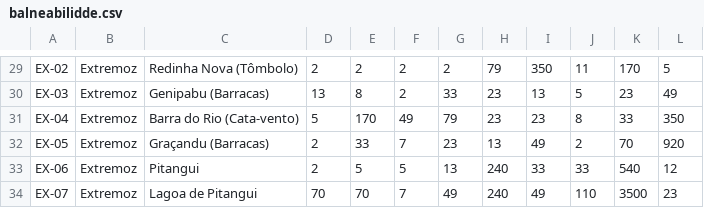
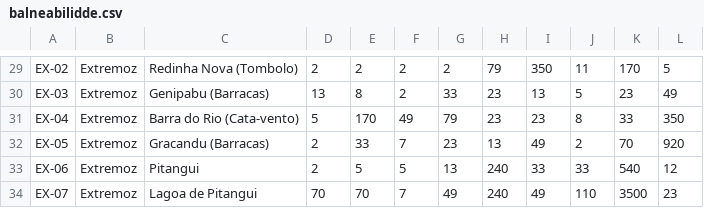
Before and after one commit to alleflucas/Analise-e-classificacao-das-condicoes-de-balneabilidade-das-praias-do-Rio-Grande-do-Norte, a CSV file: balneabilidde.csv, drawn as a sheet; only a part is shown, gaps mark what is left out; the diff covers the shown part only; the diff names each change by its address in the sheet, - before the commit and + after, or states it on an @@ line.

```diff
--- a/balneabilidde.csv
+++ b/balneabilidde.csv
-C29: Redinha Nova (Tômbolo)
+C29: Redinha Nova (Tombolo)
-C32: Graçandu (Barracas)
+C32: Gracandu (Barracas)
```
Also changed, not shown: 17 edited cells elsewhere in this file.
